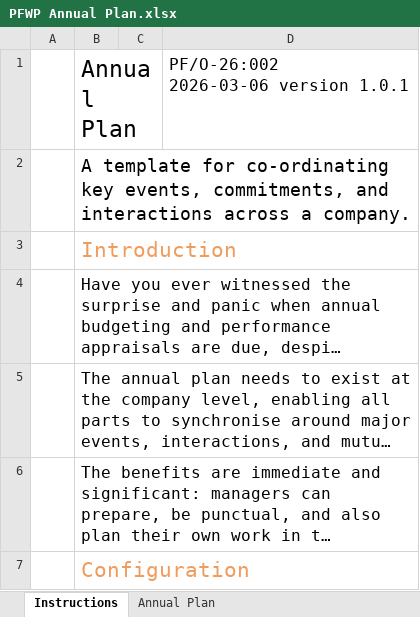
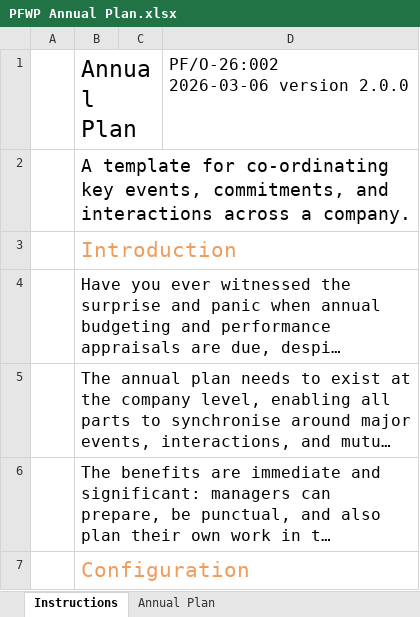
Before and after one commit to LauraGitGit/Punkfrog, an Excel workbook: framework-pdfs/PFWP Annual Plan.xlsx, sheet Instructions, drawn as a sheet; only a part is shown; long unchanged cells end in …; values as stored, in another font and other column widths than the file's, no borders; charts and pictures not drawn; ↵ is a line break in a cell; the diff names each change by its address in the sheet, - before the commit and + after, or states it on an @@ line.

```diff
--- a/framework-pdfs/PFWP Annual Plan.xlsx (sheet Instructions)
+++ b/framework-pdfs/PFWP Annual Plan.xlsx (sheet Instructions)
-D1: PF/O-26:002 ↵ 2026-03-06 version 1.0.1
+D1: PF/O-26:002 ↵ 2026-03-06 version 2.0.0
```
Also changed, not shown: 12 other files.
